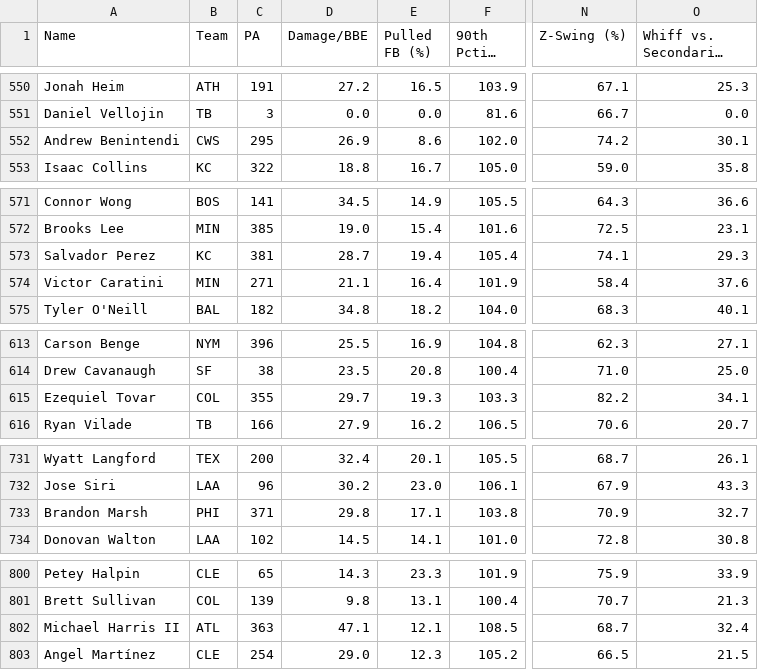
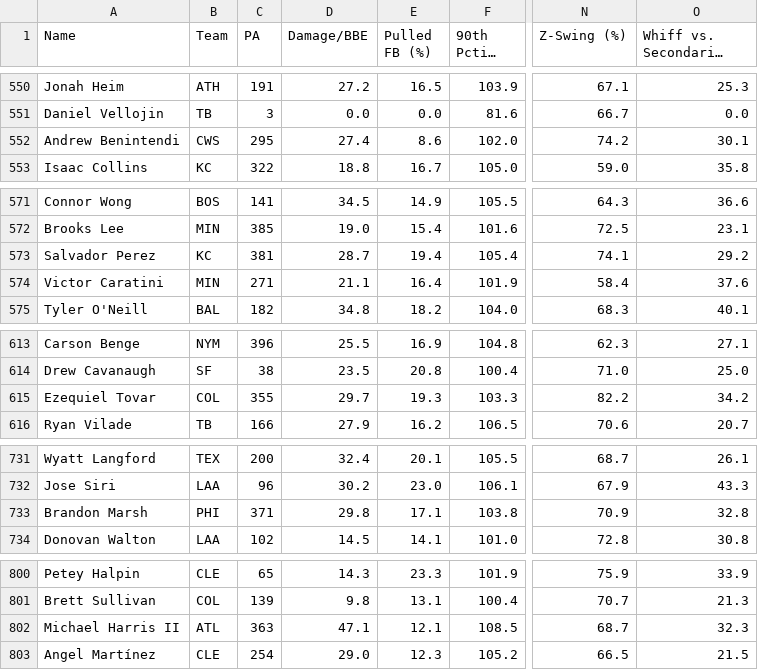
Before and after one commit to GEK3/hitting-profiles, a CSV file: data/leaderboard.csv, drawn as a sheet; only a part is shown, gaps mark what is left out; long unchanged cells end in …; the diff covers the shown part only; the diff names each change by its address in the sheet, - before the commit and + after, or states it on an @@ line.

```diff
--- a/data/leaderboard.csv
+++ b/data/leaderboard.csv
-D552 (Damage/BBE): 26.9
+D552 (Damage/BBE): 27.4
-O573 (Whiff vs. Secondaries (%)): 29.3
+O573 (Whiff vs. Secondaries (%)): 29.2
-O615 (Whiff vs. Secondaries (%)): 34.1
+O615 (Whiff vs. Secondaries (%)): 34.2
-O733 (Whiff vs. Secondaries (%)): 32.7
+O733 (Whiff vs. Secondaries (%)): 32.8
-O802 (Whiff vs. Secondaries (%)): 32.4
+O802 (Whiff vs. Secondaries (%)): 32.3
```
Also changed, not shown: 7 edited cells elsewhere in this file.
